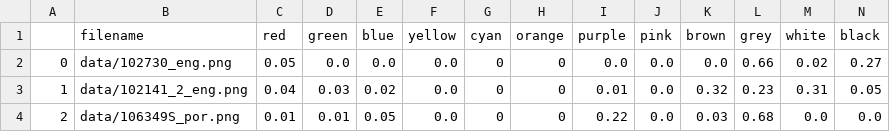
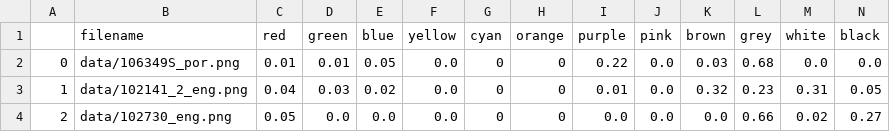
Before and after one commit to ChristineSchulz/AMMICO, a CSV file: source/notebooks/data_out.csv, drawn as a sheet.

```diff
--- a/source/notebooks/data_out.csv
+++ b/source/notebooks/data_out.csv
@@ -1,4 +1,4 @@
 ,filename,red,green,blue,yellow,cyan,orange,purple,pink,brown,grey,white,black
-0,data/102730_eng.png,0.05,0.0,0.0,0.0,0,0,0.0,0.0,0.0,0.66,0.02,0.27
+0,data/106349S_por.png,0.01,0.01,0.05,0.0,0,0,0.22,0.0,0.03,0.68,0.0,0.0
 1,data/102141_2_eng.png,0.04,0.03,0.02,0.0,0,0,0.01,0.0,0.32,0.23,0.31,0.05
-2,data/106349S_por.png,0.01,0.01,0.05,0.0,0,0,0.22,0.0,0.03,0.68,0.0,0.0
+2,data/102730_eng.png,0.05,0.0,0.0,0.0,0,0,0.0,0.0,0.0,0.66,0.02,0.27
```
Also changed, not shown: source/notebooks/data/data_out.csv, 18 other files.
